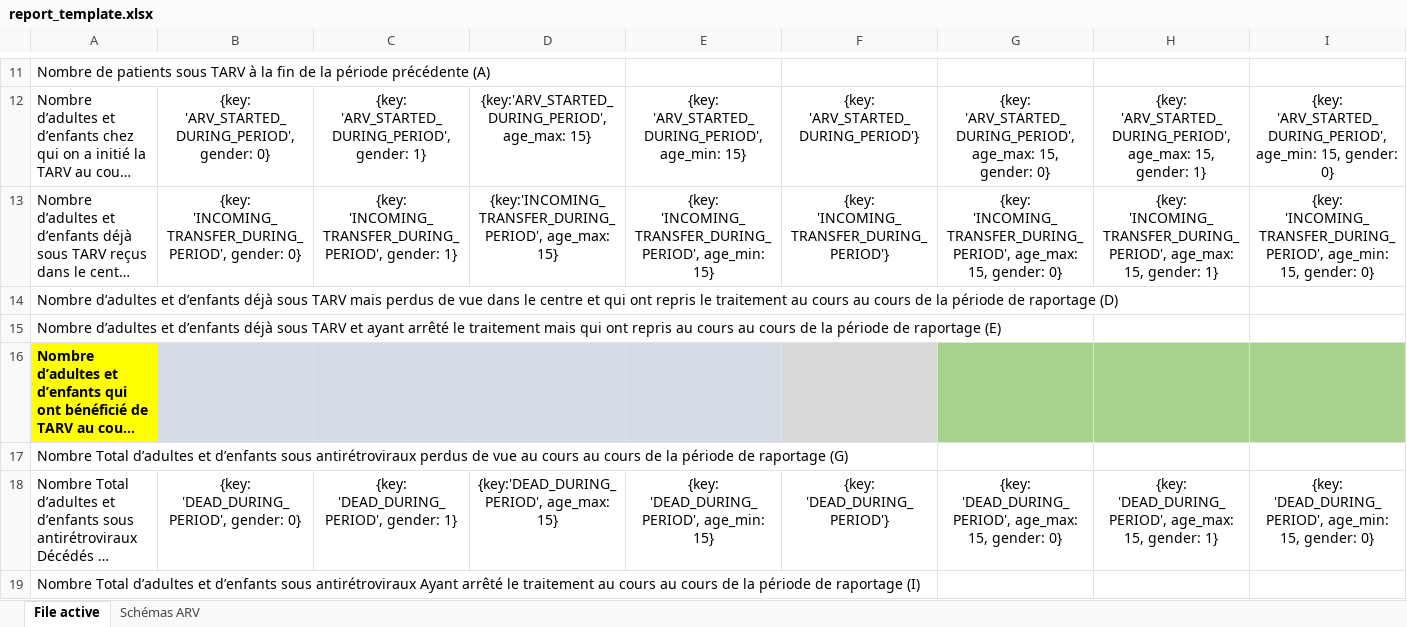
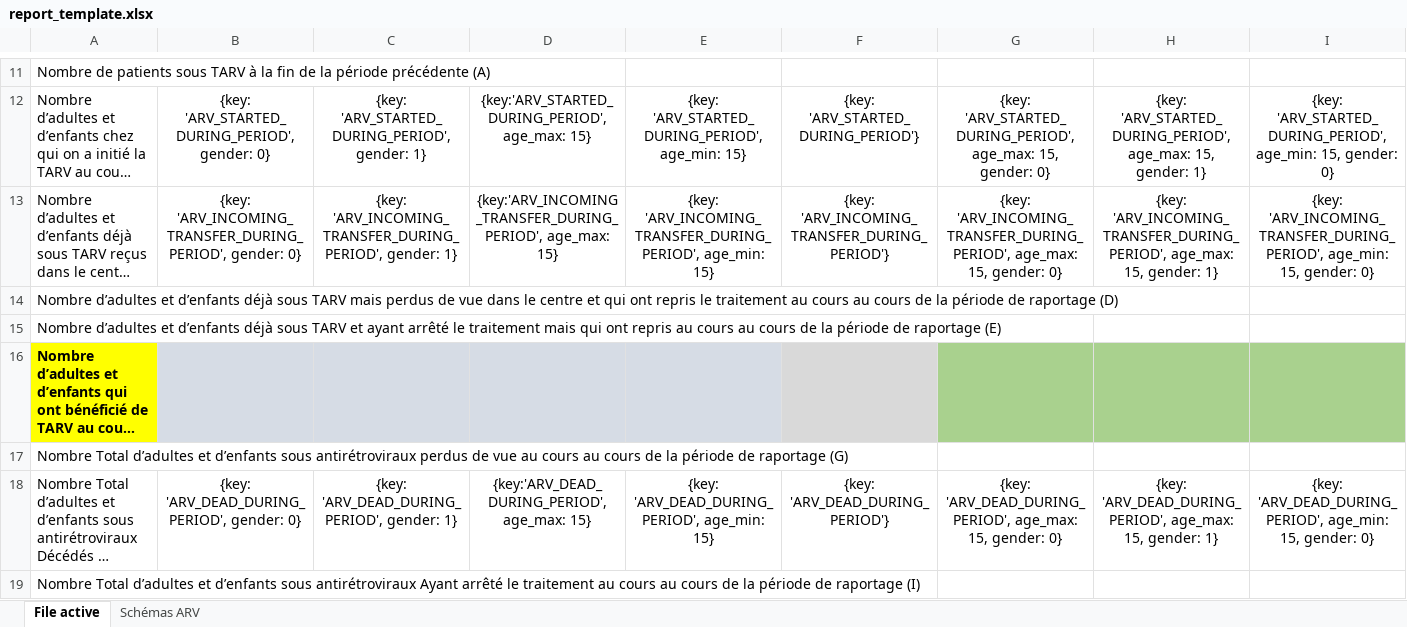
Before and after one commit to Solthis/Fugen-2.0, an Excel workbook: resources/report_template.xlsx, sheet File active, drawn as a sheet; only a part is shown, gaps mark what is left out; long unchanged cells end in …; values as stored, in another font and other column widths than the file's, no borders; the diff covers the shown part only; the diff names each change by its address in the sheet, - before the commit and + after, or states it on an @@ line.

```diff
--- a/resources/report_template.xlsx (sheet File active)
+++ b/resources/report_template.xlsx (sheet File active)
-B13: {key: 'INCOMING_TRANSFER_DURING_PERIOD', gender: 0}
+B13: {key: 'ARV_INCOMING_TRANSFER_DURING_PERIOD', gender: 0}
-C13: {key: 'INCOMING_TRANSFER_DURING_PERIOD', gender: 1}
+C13: {key: 'ARV_INCOMING_TRANSFER_DURING_PERIOD', gender: 1}
-D13: {key:'INCOMING_TRANSFER_DURING_PERIOD', age_max: 15}
+D13: {key:'ARV_INCOMING_TRANSFER_DURING_PERIOD', age_max: 15}
-E13: {key: 'INCOMING_TRANSFER_DURING_PERIOD', age_min: 15}
+E13: {key: 'ARV_INCOMING_TRANSFER_DURING_PERIOD', age_min: 15}
-F13: {key: 'INCOMING_TRANSFER_DURING_PERIOD'}
+F13: {key: 'ARV_INCOMING_TRANSFER_DURING_PERIOD'}
-G13: {key: 'INCOMING_TRANSFER_DURING_PERIOD', age_max: 15,…
+G13: {key: 'ARV_INCOMING_TRANSFER_DURING_PERIOD', age_max: 15,…
-H13: {key: 'INCOMING_TRANSFER_DURING_PERIOD', age_max: 15,…
+H13: {key: 'ARV_INCOMING_TRANSFER_DURING_PERIOD', age_max: 15,…
-I13: {key: 'INCOMING_TRANSFER_DURING_PERIOD', age_min: 15,…
+I13: {key: 'ARV_INCOMING_TRANSFER_DURING_PERIOD', age_min: 15,…
-B18: {key: 'DEAD_DURING_PERIOD', gender: 0}
+B18: {key: 'ARV_DEAD_DURING_PERIOD', gender: 0}
-C18: {key: 'DEAD_DURING_PERIOD', gender: 1}
+C18: {key: 'ARV_DEAD_DURING_PERIOD', gender: 1}
-D18: {key:'DEAD_DURING_PERIOD', age_max: 15}
+D18: {key:'ARV_DEAD_DURING_PERIOD', age_max: 15}
-E18: {key: 'DEAD_DURING_PERIOD', age_min: 15}
+E18: {key: 'ARV_DEAD_DURING_PERIOD', age_min: 15}
-F18: {key: 'DEAD_DURING_PERIOD'}
+F18: {key: 'ARV_DEAD_DURING_PERIOD'}
-G18: {key: 'DEAD_DURING_PERIOD', age_max: 15,…
+G18: {key: 'ARV_DEAD_DURING_PERIOD', age_max: 15,…
-H18: {key: 'DEAD_DURING_PERIOD', age_max: 15,…
+H18: {key: 'ARV_DEAD_DURING_PERIOD', age_max: 15,…
-I18: {key: 'DEAD_DURING_PERIOD', age_min: 15,…
+I18: {key: 'ARV_DEAD_DURING_PERIOD', age_min: 15,…
```
Also changed, not shown: 65 edited cells elsewhere in this sheet, 8 other files.
